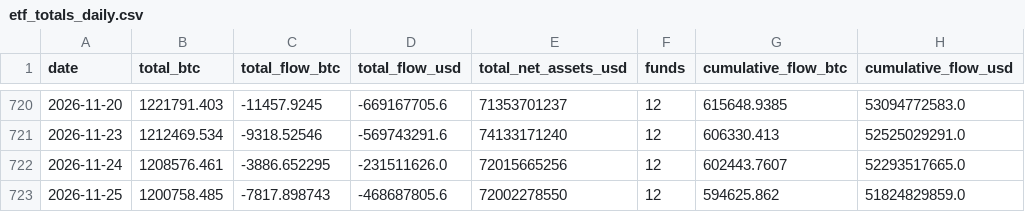
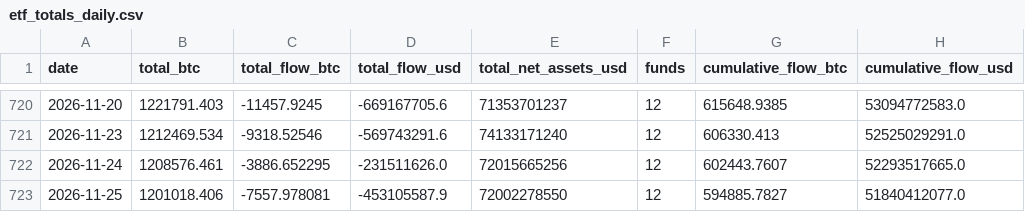
Before and after one commit to SecretSatoshis/Bitcoin-Investment-Strategy, a CSV file: data/research/etf_totals_daily.csv, drawn as a sheet; only a part is shown, gaps mark what is left out; the diff names each change by its address in the sheet, - before the commit and + after, or states it on an @@ line.

```diff
--- a/data/research/etf_totals_daily.csv
+++ b/data/research/etf_totals_daily.csv
-B723 (total_btc): 1200758.485
+B723 (total_btc): 1201018.406
-C723 (total_flow_btc): -7817.898743
+C723 (total_flow_btc): -7557.978081
-D723 (total_flow_usd): -468687805.6
+D723 (total_flow_usd): -453105587.9
-G723 (cumulative_flow_btc): 594625.862
+G723 (cumulative_flow_btc): 594885.7827
-H723 (cumulative_flow_usd): 51824829859.0
+H723 (cumulative_flow_usd): 51840412077.0
```
Also changed, not shown: 5 other files.
